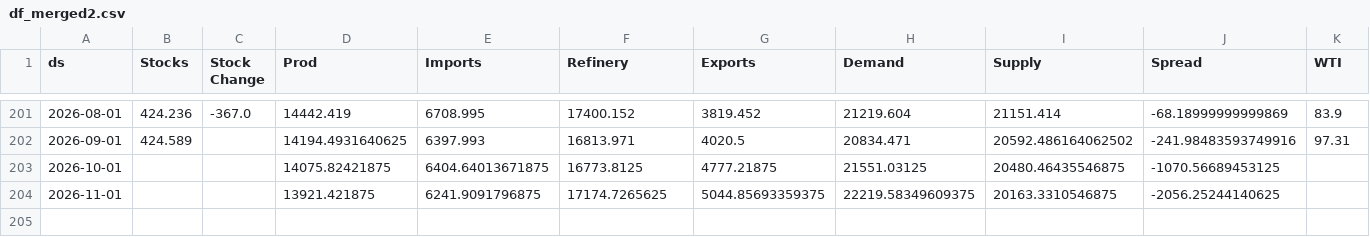
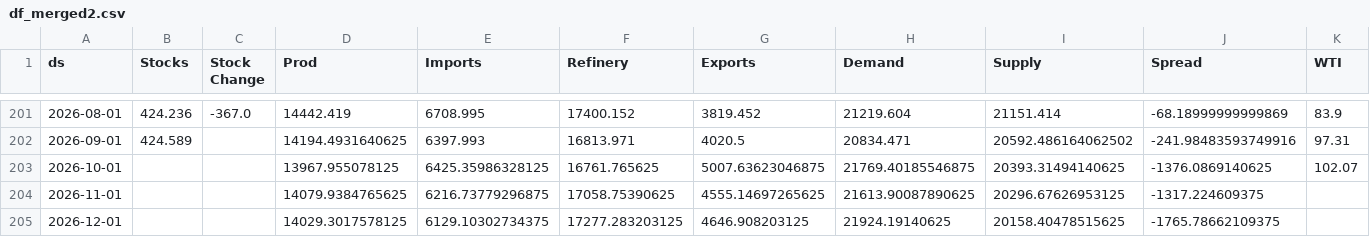
Before and after one commit to JacobBerlinUT/oil-s-d-model, a CSV file: df_merged2.csv, drawn as a sheet; only a part is shown, gaps mark what is left out.

```diff
--- a/df_merged2.csv
+++ b/df_merged2.csv
@@ -202,3 +202,4 @@ ds,Stocks,Stock Change,Prod,Imports,Refinery,Exports,Demand,Supply,Spread,WTI
 2026-09-01,424.589,,14194.4931640625,6397.993,16813.971,4020.5,20834.471,20592.486164062502,-241.98483593749916,97.31
-2026-10-01,,,14075.82421875,6404.64013671875,16773.8125,4777.21875,21551.03125,20480.46435546875,-1070.56689453125,
-2026-11-01,,,13921.421875,6241.9091796875,17174.7265625,5044.85693359375,22219.58349609375,20163.3310546875,-2056.25244140625,
+2026-10-01,,,13967.955078125,6425.35986328125,16761.765625,5007.63623046875,21769.40185546875,20393.31494140625,-1376.0869140625,102.07
+2026-11-01,,,14079.9384765625,6216.73779296875,17058.75390625,4555.14697265625,21613.90087890625,20296.67626953125,-1317.224609375,
+2026-12-01,,,14029.3017578125,6129.10302734375,17277.283203125,4646.908203125,21924.19140625,20158.40478515625,-1765.78662109375,
```
